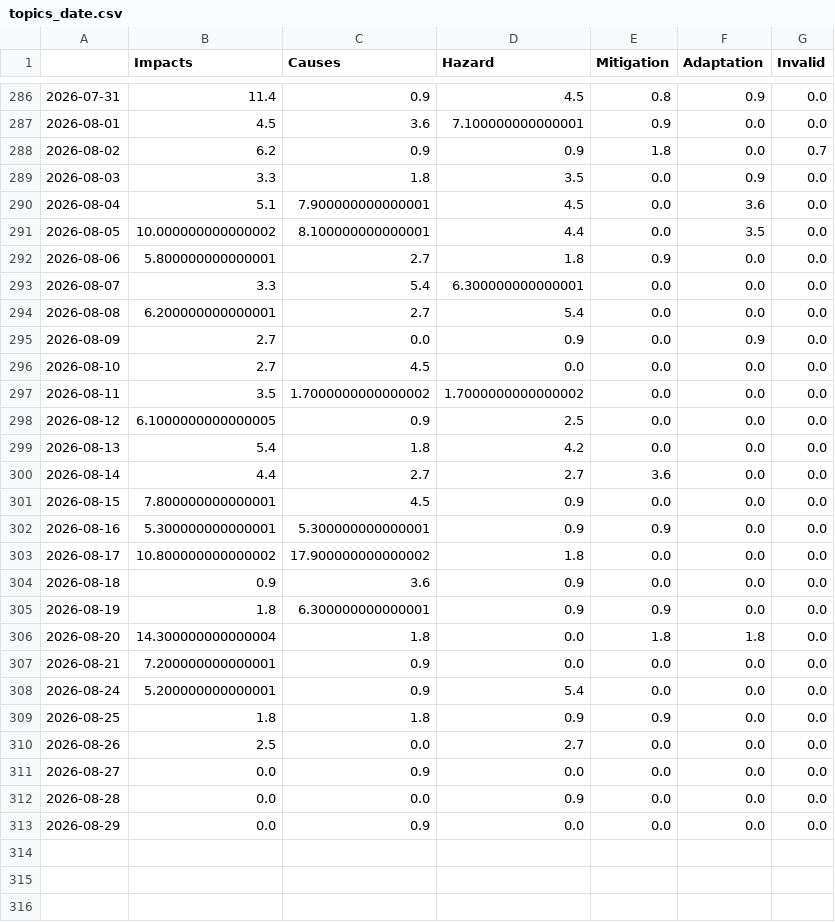
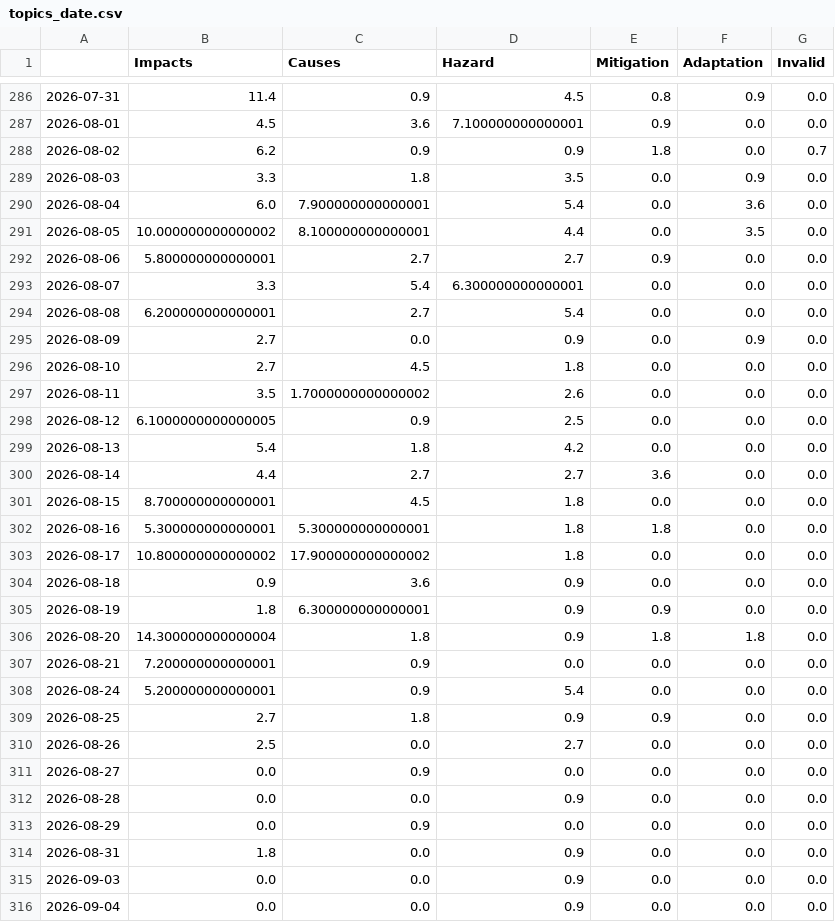
Before and after one commit to hannak555-news/heatIsComing, a CSV file: csv/topics_date.csv, drawn as a sheet; only a part is shown, gaps mark what is left out.

```diff
--- a/csv/topics_date.csv
+++ b/csv/topics_date.csv
@@ -289,5 +289,5 @@
 2026-08-03,3.3,1.8,3.5,0.0,0.9,0.0
-2026-08-04,5.1,7.900000000000001,4.5,0.0,3.6,0.0
+2026-08-04,6.0,7.900000000000001,5.4,0.0,3.6,0.0
 2026-08-05,10.000000000000002,8.100000000000001,4.4,0.0,3.5,0.0
-2026-08-06,5.800000000000001,2.7,1.8,0.9,0.0,0.0
+2026-08-06,5.800000000000001,2.7,2.7,0.9,0.0,0.0
 2026-08-07,3.3,5.4,6.300000000000001,0.0,0.0,0.0
@@ -295,4 +295,4 @@
 2026-08-09,2.7,0.0,0.9,0.0,0.9,0.0
-2026-08-10,2.7,4.5,0.0,0.0,0.0,0.0
-2026-08-11,3.5,1.7000000000000002,1.7000000000000002,0.0,0.0,0.0
+2026-08-10,2.7,4.5,1.8,0.0,0.0,0.0
+2026-08-11,3.5,1.7000000000000002,2.6,0.0,0.0,0.0
 2026-08-12,6.1000000000000005,0.9,2.5,0.0,0.0,0.0
@@ -300,4 +300,4 @@
 2026-08-14,4.4,2.7,2.7,3.6,0.0,0.0
-2026-08-15,7.800000000000001,4.5,0.9,0.0,0.0,0.0
-2026-08-16,5.300000000000001,5.300000000000001,0.9,0.9,0.0,0.0
+2026-08-15,8.700000000000001,4.5,1.8,0.0,0.0,0.0
+2026-08-16,5.300000000000001,5.300000000000001,1.8,1.8,0.0,0.0
 2026-08-17,10.800000000000002,17.900000000000002,1.8,0.0,0.0,0.0
@@ -305,6 +305,6 @@
 2026-08-19,1.8,6.300000000000001,0.9,0.9,0.0,0.0
-2026-08-20,14.300000000000004,1.8,0.0,1.8,1.8,0.0
+2026-08-20,14.300000000000004,1.8,0.9,1.8,1.8,0.0
 2026-08-21,7.200000000000001,0.9,0.0,0.0,0.0,0.0
 2026-08-24,5.200000000000001,0.9,5.4,0.0,0.0,0.0
-2026-08-25,1.8,1.8,0.9,0.9,0.0,0.0
+2026-08-25,2.7,1.8,0.9,0.9,0.0,0.0
 2026-08-26,2.5,0.0,2.7,0.0,0.0,0.0
@@ -313 +313,4 @@
 2026-08-29,0.0,0.9,0.0,0.0,0.0,0.0
+2026-08-31,1.8,0.0,0.9,0.0,0.0,0.0
+2026-09-03,0.0,0.0,0.9,0.0,0.0,0.0
+2026-09-04,0.0,0.0,0.9,0.0,0.0,0.0
```
Also changed, not shown: 5 other files.
